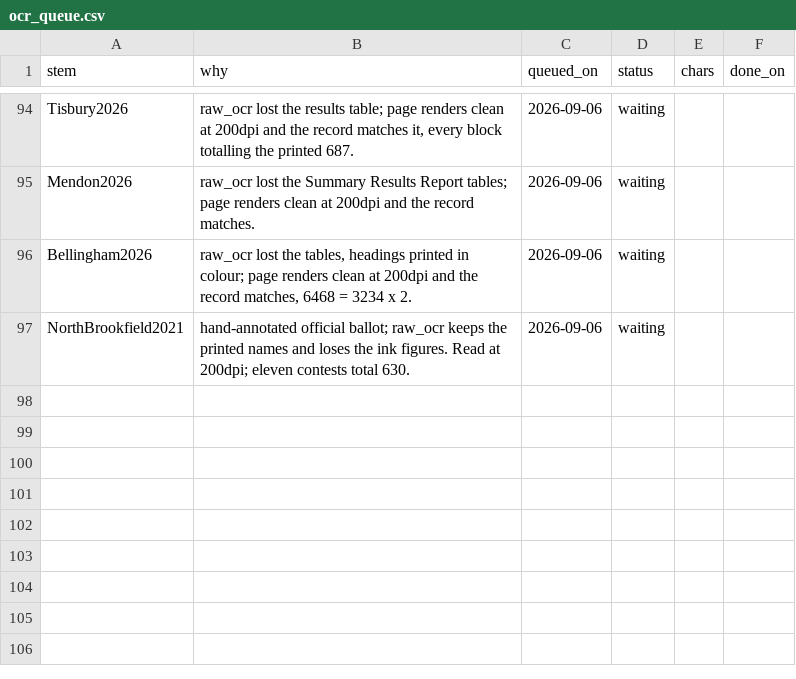
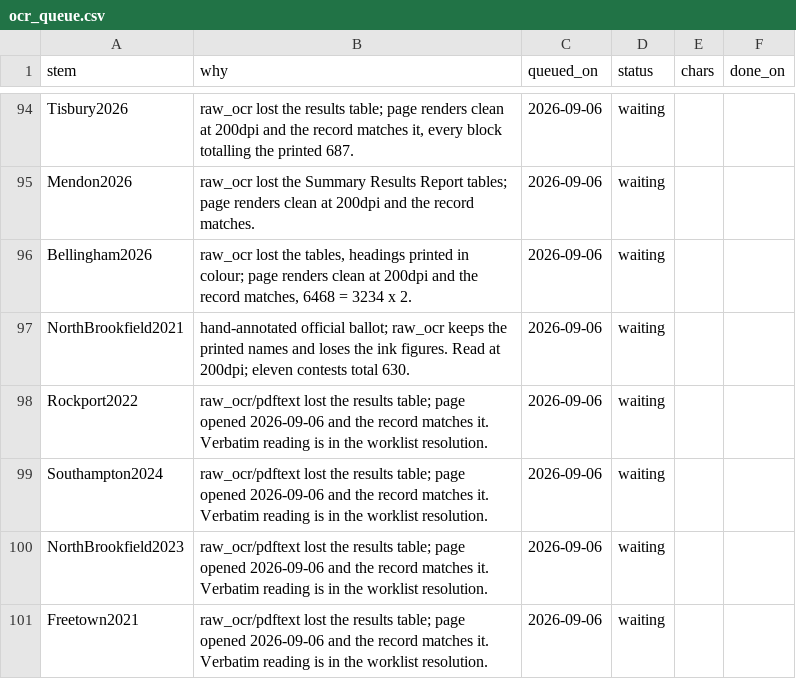
Before and after one commit to JamesNicholsWorley/muni-harvest, a CSV file: qa/ocr_queue.csv, drawn as a sheet; only a part is shown, gaps mark what is left out.

```diff
--- a/qa/ocr_queue.csv
+++ b/qa/ocr_queue.csv
@@ -97 +97,5 @@ Bellingham2026,"raw_ocr lost the tables, headings printed in colour; page render
 NorthBrookfield2021,hand-annotated official ballot; raw_ocr keeps the printed names and loses the ink figures. Read at 200dpi; eleven contests total 630.,2026-09-06,waiting,,
+Rockport2022,raw_ocr/pdftext lost the results table; page opened 2026-09-06 and the record matches it. Verbatim reading is in the worklist resolution.,2026-09-06,waiting,,
+Southampton2024,raw_ocr/pdftext lost the results table; page opened 2026-09-06 and the record matches it. Verbatim reading is in the worklist resolution.,2026-09-06,waiting,,
+NorthBrookfield2023,raw_ocr/pdftext lost the results table; page opened 2026-09-06 and the record matches it. Verbatim reading is in the worklist resolution.,2026-09-06,waiting,,
+Freetown2021,raw_ocr/pdftext lost the results table; page opened 2026-09-06 and the record matches it. Verbatim reading is in the worklist resolution.,2026-09-06,waiting,,
```
Also changed, not shown: qa/reference/adjudications.csv, qa/worklist.csv.
